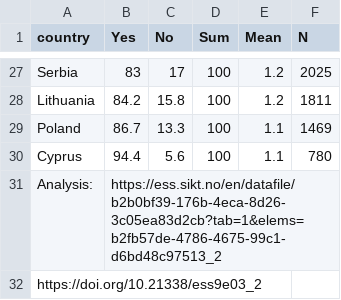
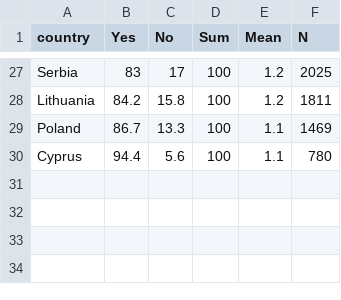
Before and after one commit to com-480-data-visualization/JSError, a CSV file: website/data/rlgblg2018_cleaned.csv, drawn as a sheet; only a part is shown, gaps mark what is left out; the diff names each change by its address in the sheet, - before the commit and + after, or states it on an @@ line.

Commit message:
Update rlgblg2018_cleaned.csv

```diff
--- a/website/data/rlgblg2018_cleaned.csv
+++ b/website/data/rlgblg2018_cleaned.csv
-row 31: Analysis: | https://ess.sikt.no/en/datafile/b2b0bf39-176b-4eca-8d26-3c05ea83d2cb?tab=1&elems=b2fb57de-4786-4675-99c1-d6bd48c97513_2
-row 32: https://doi.org/10.21338/ess9e03_2
```
